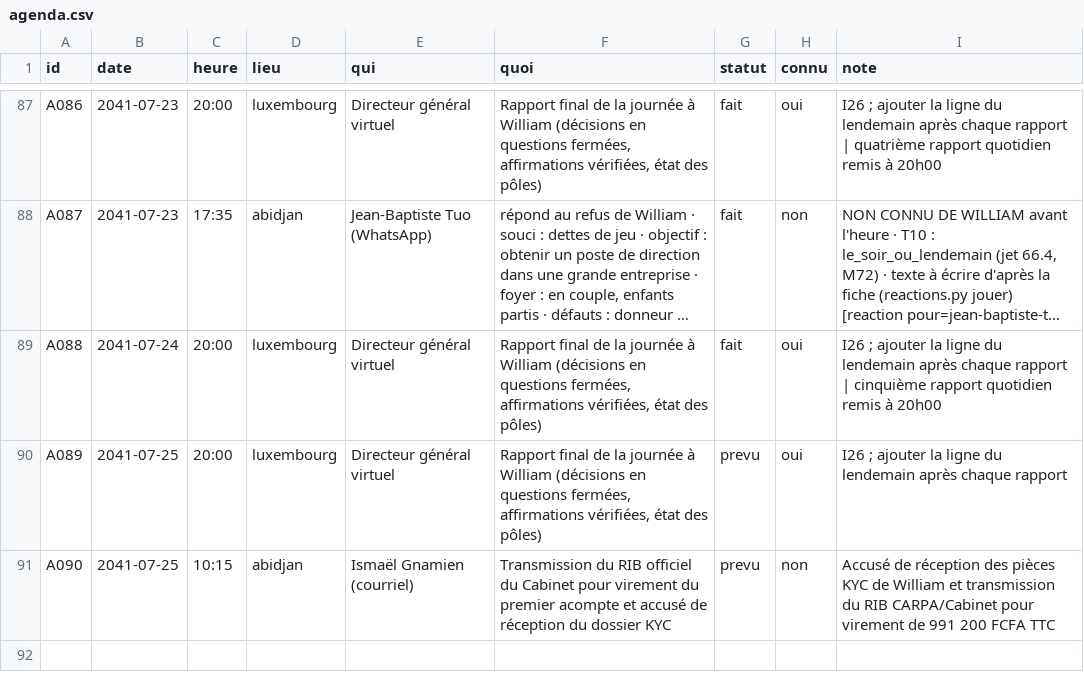
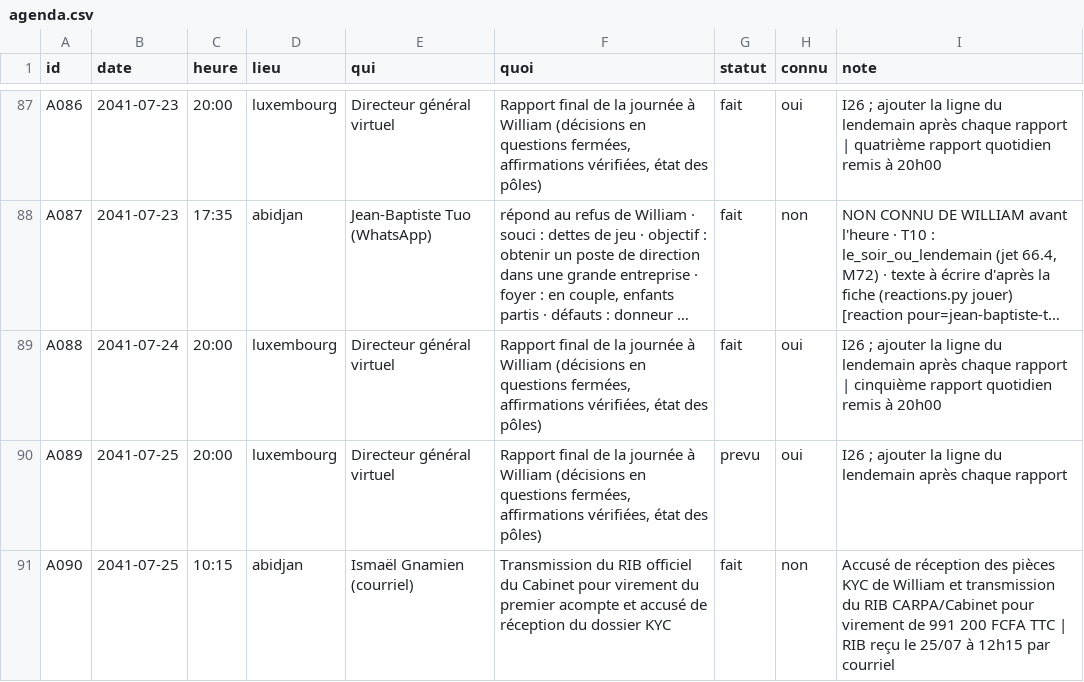
Before and after one commit to ossimiossimiwilliam10-cyber/simulation-william, a CSV file: etat/agenda.csv, drawn as a sheet; only a part is shown, gaps mark what is left out; long unchanged cells end in ….

```diff
--- a/etat/agenda.csv
+++ b/etat/agenda.csv
@@ -90,2 +90,2 @@ A088;2041-07-24;20:00;luxembourg;Directeur général virtuel;Rapport final de la
 A089;2041-07-25;20:00;luxembourg;Directeur général virtuel;Rapport final de la journée à William (décisions en questions fermées, affirmations vérifiées, état des pôles);prevu;oui;"I26 ; ajouter la ligne du lendemain après chaque rapport"
-A090;2041-07-25;10:15;abidjan;Ismaël Gnamien (courriel);Transmission du RIB officiel du Cabinet pour virement du premier acompte et accusé de réception du dossier KYC;prevu;non;Accusé de réception des pièces KYC de William et transmission du RIB CARPA/Cabinet pour virement de 991 200 FCFA TTC
+A090;2041-07-25;10:15;abidjan;Ismaël Gnamien (courriel);Transmission du RIB officiel du Cabinet pour virement du premier acompte et accusé de réception du dossier KYC;fait;non;Accusé de réception des pièces KYC de William et transmission du RIB CARPA/Cabinet pour virement de 991 200 FCFA TTC | RIB reçu le 25/07 à 12h15 par courriel
```
Also changed, not shown: donnees/ambiances.csv, etat/gestion-documents.csv, 15 other files.
